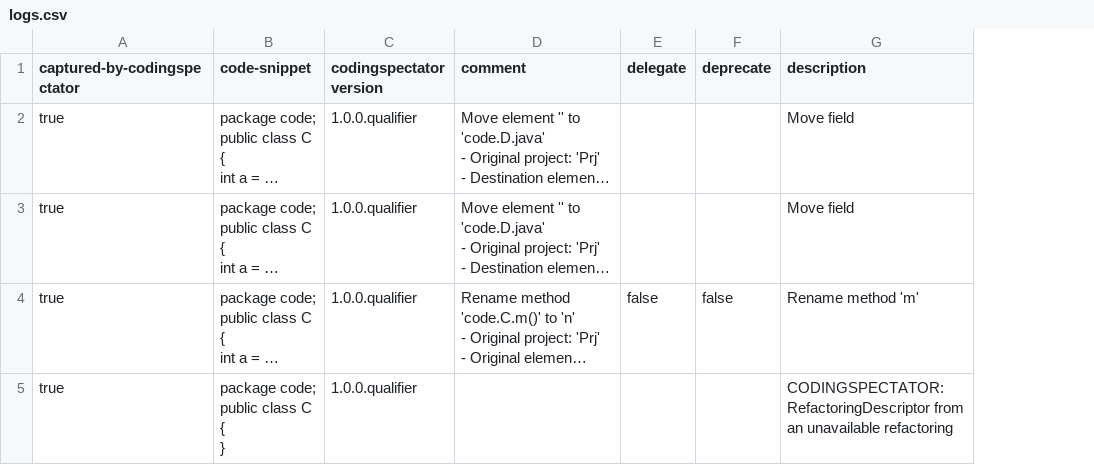
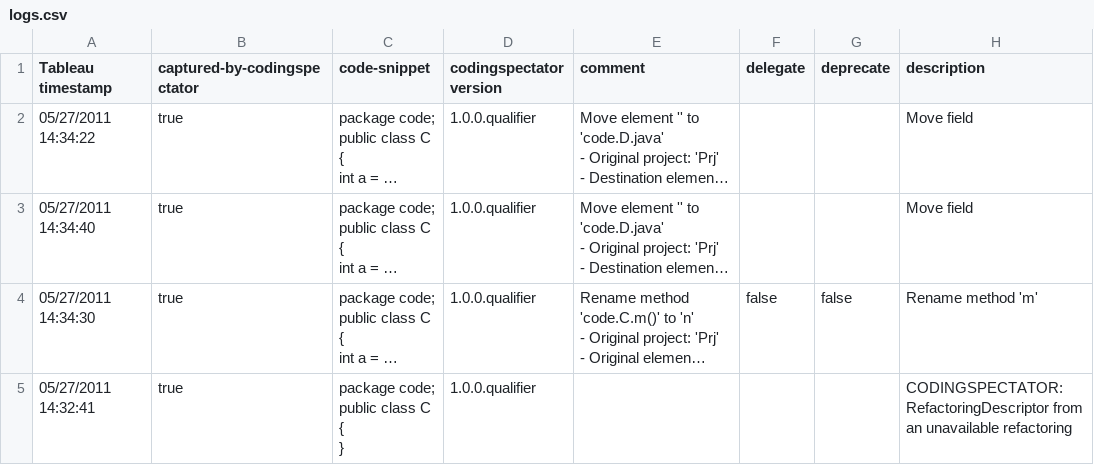
Before and after one commit to vazexqi/CodingSpectator, a CSV file: edu.illinois.codingspectator.logstocsv.tests/resources/01/expected-output/logs.csv, drawn as a sheet; only a part is shown; long unchanged cells end in …; the diff names each change by its address in the sheet, - before the commit and + after, or states it on an @@ line.

Commit message:
Added a column to present the timestamps in format compatible with Tableau.
This commit belongs to issue #233.

```diff
--- a/edu.illinois.codingspectator.logstocsv.tests/resources/01/expected-output/logs.csv
+++ b/edu.illinois.codingspectator.logstocsv.tests/resources/01/expected-output/logs.csv
+column A (Tableau timestamp), rows 2-5: 05/27/2011 14:34:22 | 05/27/2011 14:34:40 | 05/27/2011 14:34:30 | 05/27/2011 14:32:41
```
Also changed, not shown: 1 other file.
